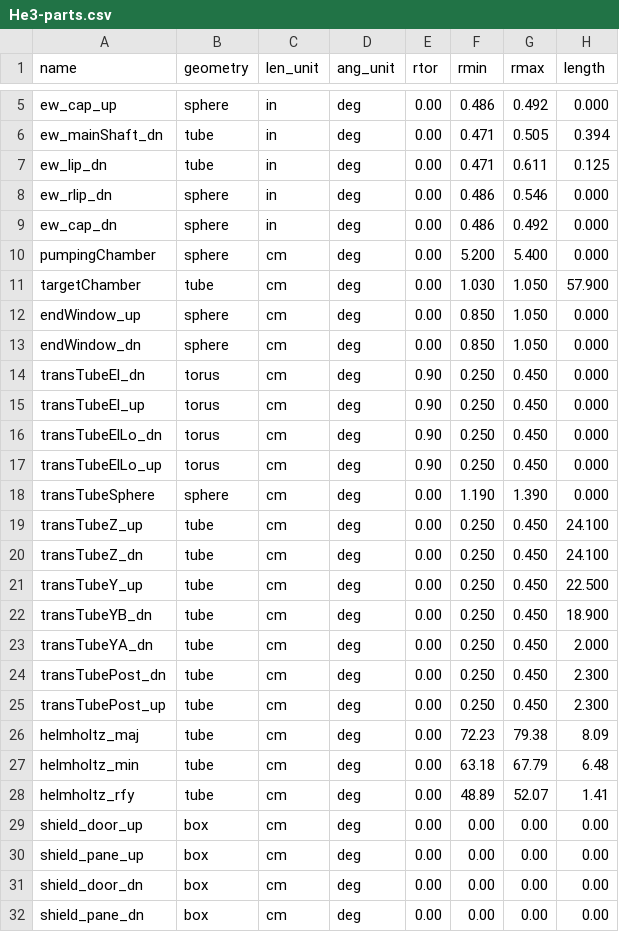
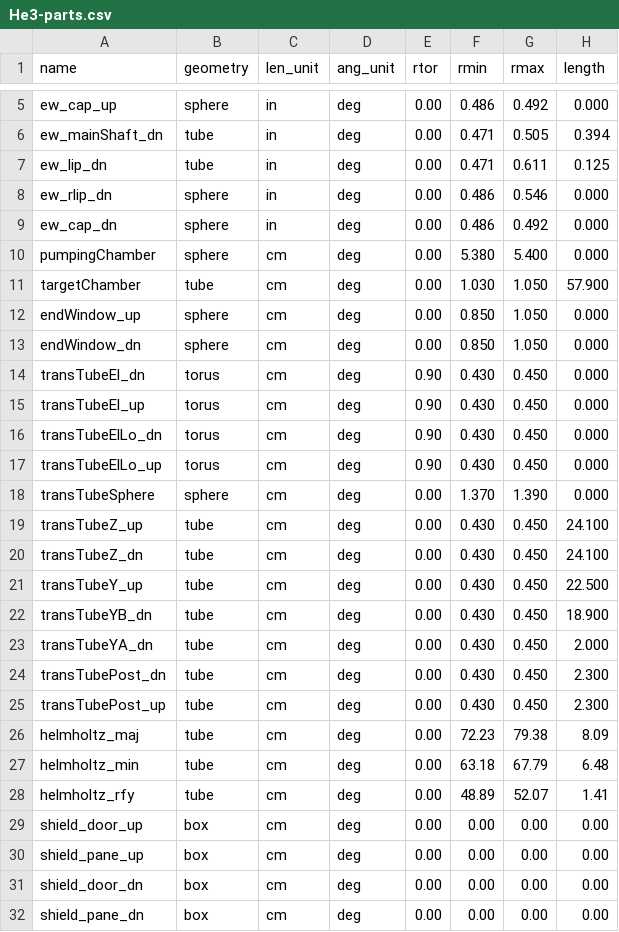
Before and after one commit to dflay/g4He3, a CSV file: input/He3-parts.csv, drawn as a sheet; only a part is shown, gaps mark what is left out; the diff names each change by its address in the sheet, - before the commit and + after, or states it on an @@ line.

Commit message:
Updated glass thickness to the more realistic 200 um

```diff
--- a/input/He3-parts.csv
+++ b/input/He3-parts.csv
-F10 (rmin): 5.200
+F10 (rmin): 5.380
-F14:F17 (rmin): 0.250
+F14:F17 (rmin): 0.430
-F18 (rmin): 1.190
+F18 (rmin): 1.370
-F19:F25 (rmin): 0.250
+F19:F25 (rmin): 0.430
```
